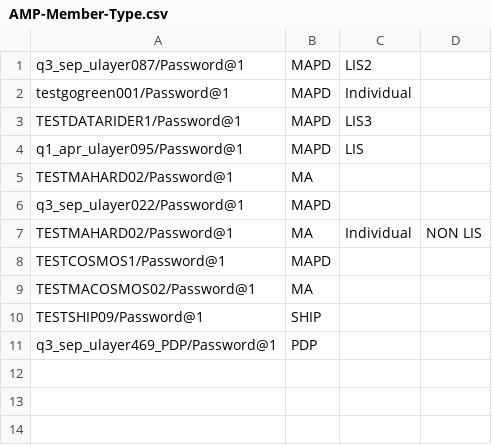
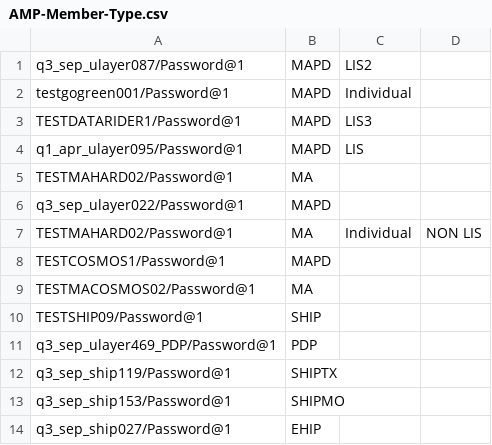
Before and after one commit to swati13oct/MnR, a CSV file: cukesatdd/src/main/resources/database/AMP-Member-Type.csv, drawn as a sheet.

Commit message:
F104838:US664161-AARP FED MAPD MEMBER Need Help Section

```diff
--- a/cukesatdd/src/main/resources/database/AMP-Member-Type.csv
+++ b/cukesatdd/src/main/resources/database/AMP-Member-Type.csv
@@ -11 +11,4 @@ TESTSHIP09/Password@1,SHIP,,
 q3_sep_ulayer469_PDP/Password@1,PDP,,
+q3_sep_ship119/Password@1,SHIPTX,,
+q3_sep_ship153/Password@1,SHIPMO,,
+q3_sep_ship027/Password@1,EHIP,,
```
Also changed, not shown: 5 other files.
